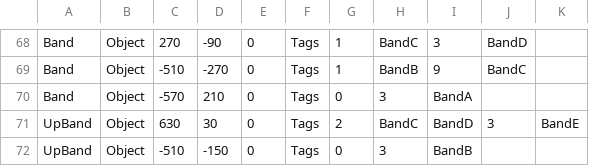
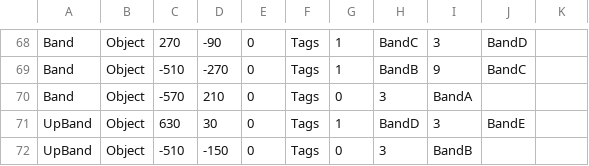
Before and after one commit to Springhil4002/HEW_2years, a CSV file: DirectX フレームワーク/DirectXInit/Stage2.csv, drawn as a sheet; only a part is shown, gaps mark what is left out.

```diff
--- a/DirectX フレームワーク/DirectXInit/Stage2.csv
+++ b/DirectX フレームワーク/DirectXInit/Stage2.csv
@@ -70,3 +70,3 @@ Band,Object,-510,-270,0,Tags,1,BandB,9,BandC,
 Band,Object,-570,210,0,Tags,0,3,BandA,,
-UpBand,Object,630,30,0,Tags,2,BandC,BandD,3,BandE
+UpBand,Object,630,30,0,Tags,1,BandD,3,BandE
 UpBand,Object,-510,-150,0,Tags,0,3,BandB,,
```
Also changed, not shown: 2 other files.
